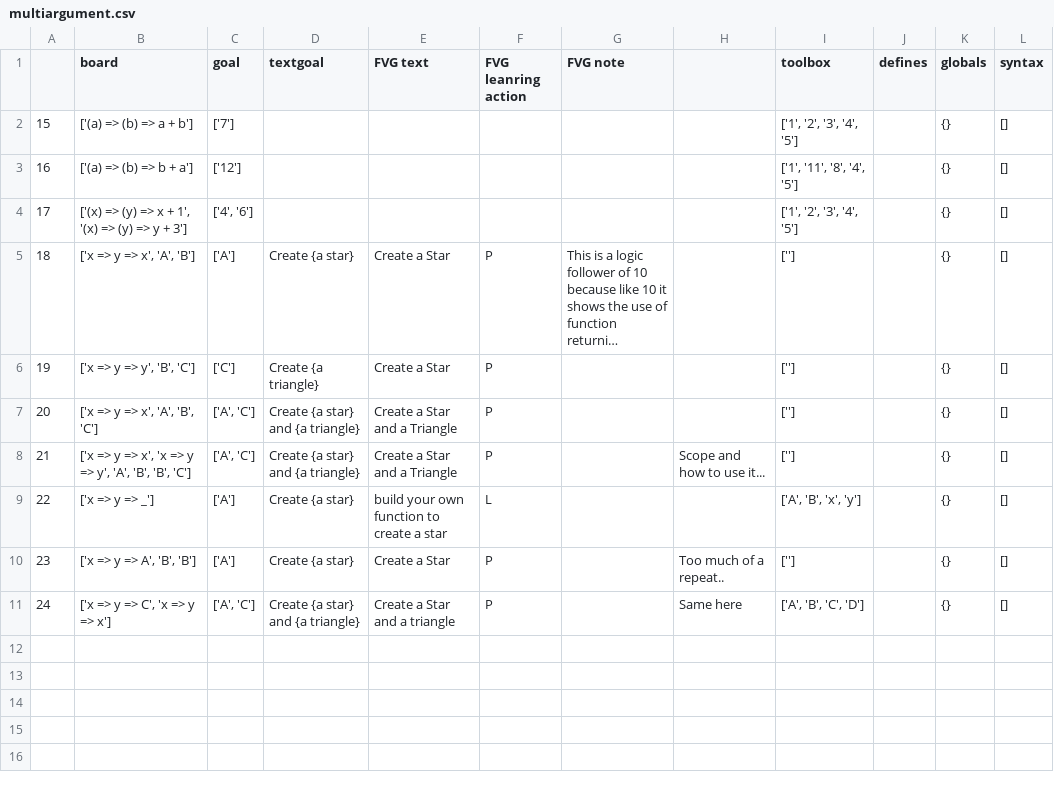
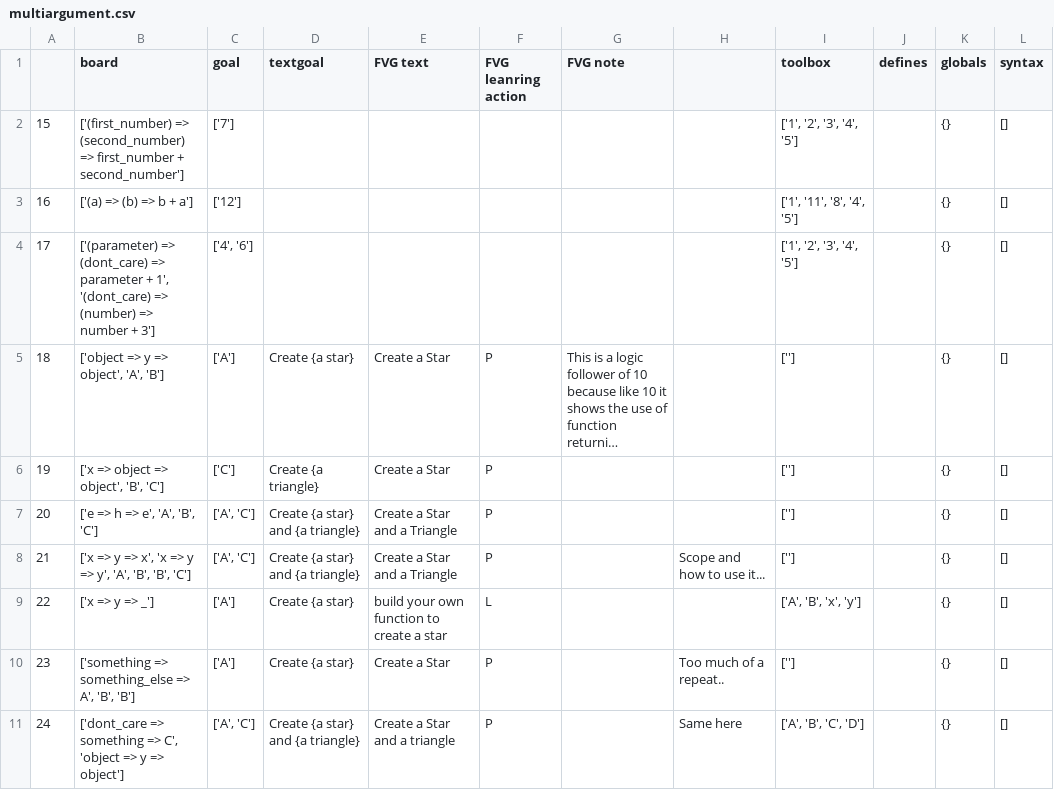
Before and after one commit to laptou/reduct, a CSV file: chapterutil/levels/multiargument.csv, drawn as a sheet; only a part is shown; long unchanged cells end in …; the diff names each change by its address in the sheet, - before the commit and + after, or states it on an @@ line.

Commit message:
Long variables name (Chapter 1-3)

```diff
--- a/chapterutil/levels/multiargument.csv
+++ b/chapterutil/levels/multiargument.csv
-B2 (board): ['(a) => (b) => a + b']
+B2 (board): ['(first_number) => (second_number) => first_number + second_number']
-B4 (board): ['(x) => (y) => x + 1', '(x) => (y) => y + 3']
+B4 (board): ['(parameter) => (dont_care) => parameter + 1', '(dont_care) => (number) => number + 3']
-B5 (board): ['x => y => x', 'A', 'B']
+B5 (board): ['object => y => object', 'A', 'B']
-B6 (board): ['x => y => y', 'B', 'C']
+B6 (board): ['x => object => object', 'B', 'C']
-B7 (board): ['x => y => x', 'A', 'B', 'C']
+B7 (board): ['e => h => e', 'A', 'B', 'C']
-B10 (board): ['x => y => A', 'B', 'B']
+B10 (board): ['something => something_else => A', 'B', 'B']
-B11 (board): ['x => y => C', 'x => y => x']
+B11 (board): ['dont_care => something => C', 'object => y => object']
```
Also changed, not shown: chapterutil/levels/functions.csv, chapterutil/levels/replication.csv, 3 other files.
